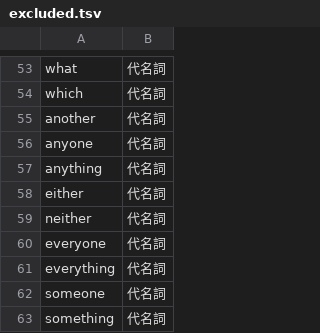
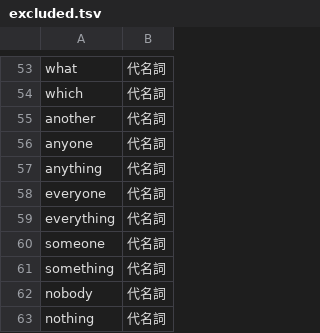
Before and after one commit to tamurayuuki46-cpu/eiken1.5writing, a TSV file: data/curation/excluded.tsv, drawn as a sheet; only a part is shown, gaps mark what is left out; the shorter side is filled out with more unchanged rows; the diff names each change by its address in the sheet, - before the commit and + after, or states it on an @@ line.

```diff
--- a/data/curation/excluded.tsv
+++ b/data/curation/excluded.tsv
-row 58: either | 代名詞
-row 59: neither | 代名詞
```
Also changed, not shown: data/curation/ja/01.tsv, data/curation/ja/09.tsv, 30 other files.
